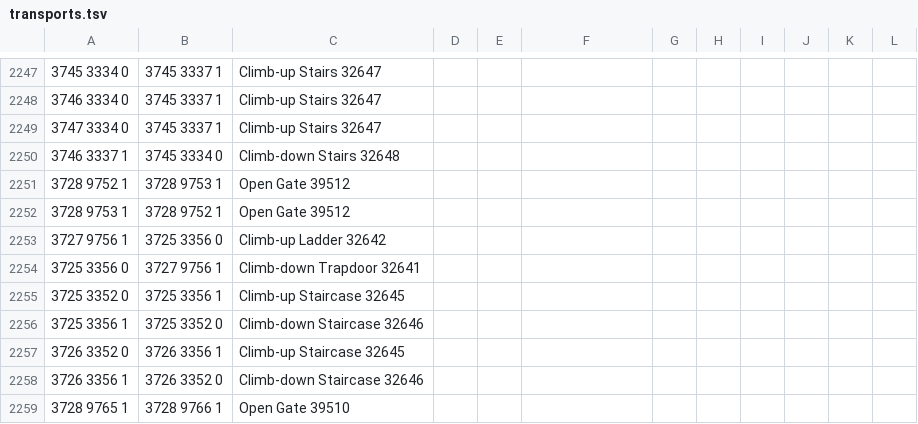
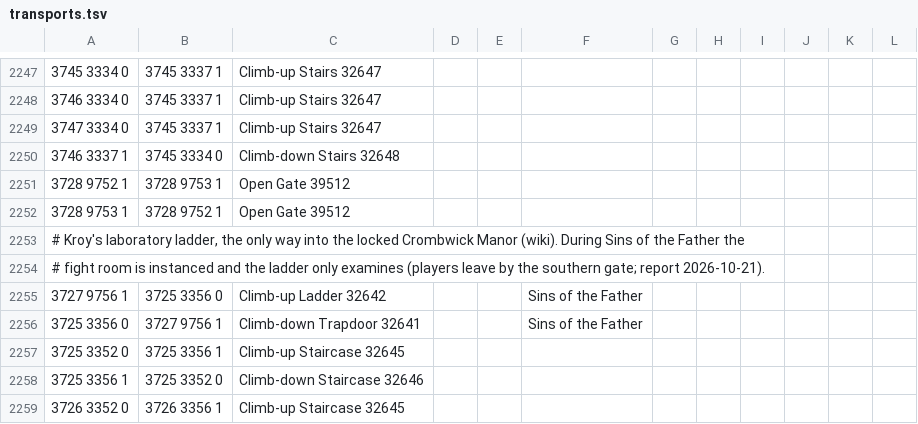
Before and after one commit to PauloAguiar/runelite-gps-plugin, a TSV file: src/main/resources/transports/transports.tsv, drawn as a sheet; only a part is shown, gaps mark what is left out; the shorter side is filled out with more unchanged rows.

Commit message:
Crombwick Manor ladder waits for Sins of the Father
The ladder in Kroy's laboratory under Slepe is the only way into the locked manor (wiki:
Crombwick Manor, Sisterhood Sanctuary). During the quest the Kroy fight room is instanced
and that ladder only examines: the quick guide has players leave by the southern gate,
and a player at the "Return to Veliaf" step was sent to the ladder (report with
screenshot, 2026-10-21). Quest Helper never uses the ladder either; the Damien fight in
the manor is entered by dialogue. Both rows, the ladder up and the trapdoor down, are
gated on the quest being complete, the documented state in which the ladder is climbed.
CrombwickManorLadderTest covers both directions and the in-progress lock.

```diff
--- a/src/main/resources/transports/transports.tsv
+++ b/src/main/resources/transports/transports.tsv
@@ -2252,4 +2252,6 @@
 3728 9753 1	3728 9752 1	Open Gate 39512							
-3727 9756 1	3725 3356 0	Climb-up Ladder 32642							
-3725 3356 0	3727 9756 1	Climb-down Trapdoor 32641							
+# Kroy's laboratory ladder, the only way into the locked Crombwick Manor (wiki). During Sins of the Father the											
+# fight room is instanced and the ladder only examines (players leave by the southern gate; report 2026-10-21).											
+3727 9756 1	3725 3356 0	Climb-up Ladder 32642			Sins of the Father						
+3725 3356 0	3727 9756 1	Climb-down Trapdoor 32641			Sins of the Father						
 3725 3352 0	3725 3356 1	Climb-up Staircase 32645							
```
Also changed, not shown: 1 other file.
